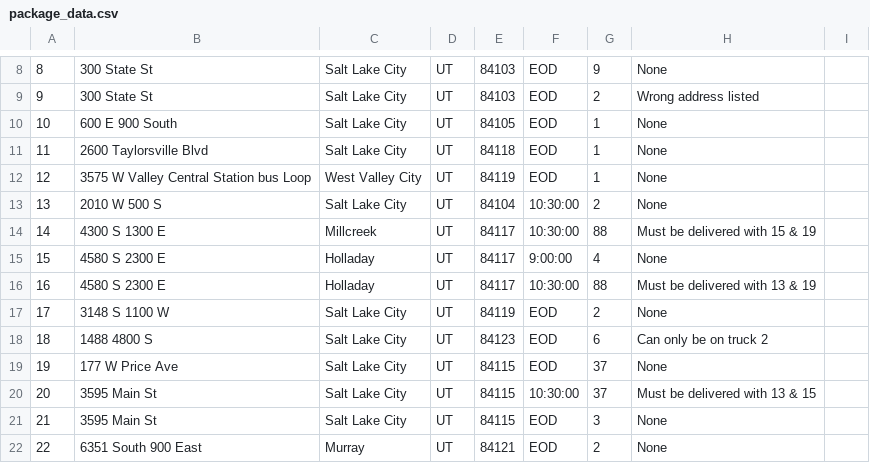
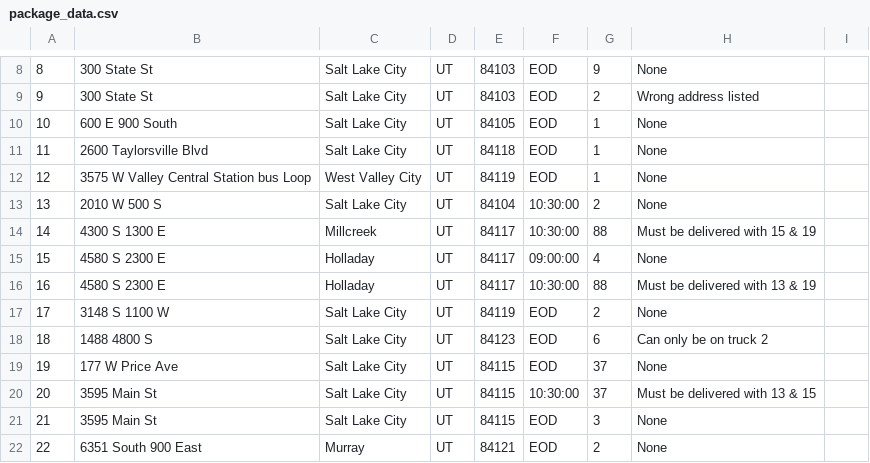
Before and after one commit to eddieb2/C950, a CSV file: data/package_data.csv, drawn as a sheet; only a part is shown, gaps mark what is left out.

Commit message:
changes deadline time to be xx:xx:xx instead of x:xx:xx in the case of single digit times

```diff
--- a/data/package_data.csv
+++ b/data/package_data.csv
@@ -14,3 +14,3 @@
 14,4300 S 1300 E,Millcreek,UT,84117,10:30:00,88,Must be delivered with 15 & 19
-15,4580 S 2300 E,Holladay,UT,84117,9:00:00,4,None
+15,4580 S 2300 E,Holladay,UT,84117,09:00:00,4,None
 16,4580 S 2300 E,Holladay,UT,84117,10:30:00,88,Must be delivered with 13 & 19
```
